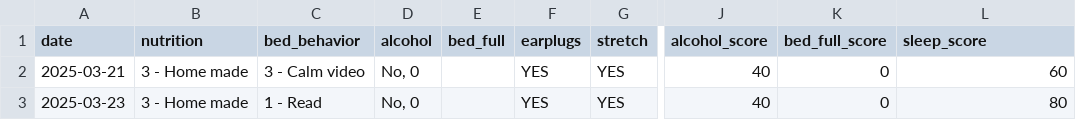
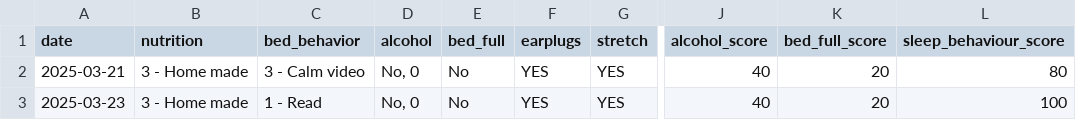
Before and after one commit to arequenai/Health-AR, a CSV file: data/g_journal.csv, drawn as a sheet; only a part is shown, gaps mark what is left out; the diff names each change by its address in the sheet, - before the commit and + after, or states it on an @@ line.

Commit message:
bed behavior

```diff
--- a/data/g_journal.csv
+++ b/data/g_journal.csv
-L1: sleep_score
+L1: sleep_behaviour_score
-E2:E3 (bed_full): (empty)
+E2:E3 (bed_full): No
-K2:K3 (bed_full_score): 0
+K2:K3 (bed_full_score): 20
-L2 (sleep_behaviour_score): 60
+L2 (sleep_behaviour_score): 80
-L3 (sleep_behaviour_score): 80
+L3 (sleep_behaviour_score): 100
```
Also changed, not shown: data/garmin_activities.csv, data/glucose_daily.csv, 5 other files.
